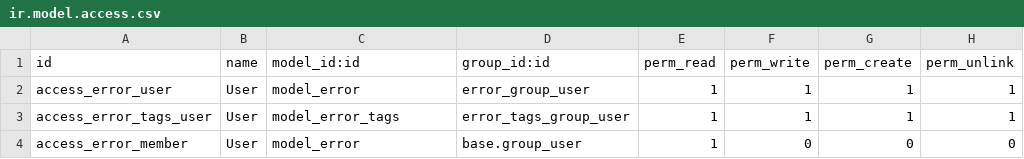
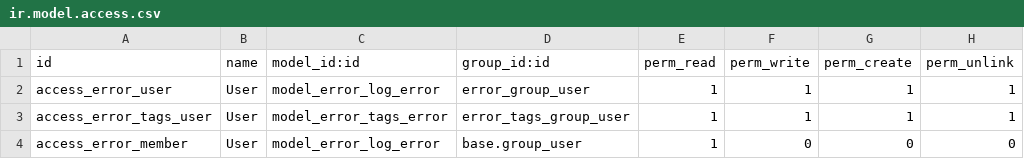
Before and after one commit to yemrekocamese/odoo_error_log, a CSV file: error_log/security/ir.model.access.csv, drawn as a sheet.

```diff
--- a/error_log/security/ir.model.access.csv
+++ b/error_log/security/ir.model.access.csv
@@ -1,4 +1,4 @@
 id,name,model_id:id,group_id:id,perm_read,perm_write,perm_create,perm_unlink
-access_error_user,User,model_error,error_group_user,1,1,1,1
-access_error_tags_user,User,model_error_tags,error_tags_group_user,1,1,1,1
-access_error_member,User,model_error,base.group_user,1,0,0,0
+access_error_user,User,model_error_log_error,error_group_user,1,1,1,1
+access_error_tags_user,User,model_error_tags_error,error_tags_group_user,1,1,1,1
+access_error_member,User,model_error_log_error,base.group_user,1,0,0,0
```
Also changed, not shown: 5 other files.
